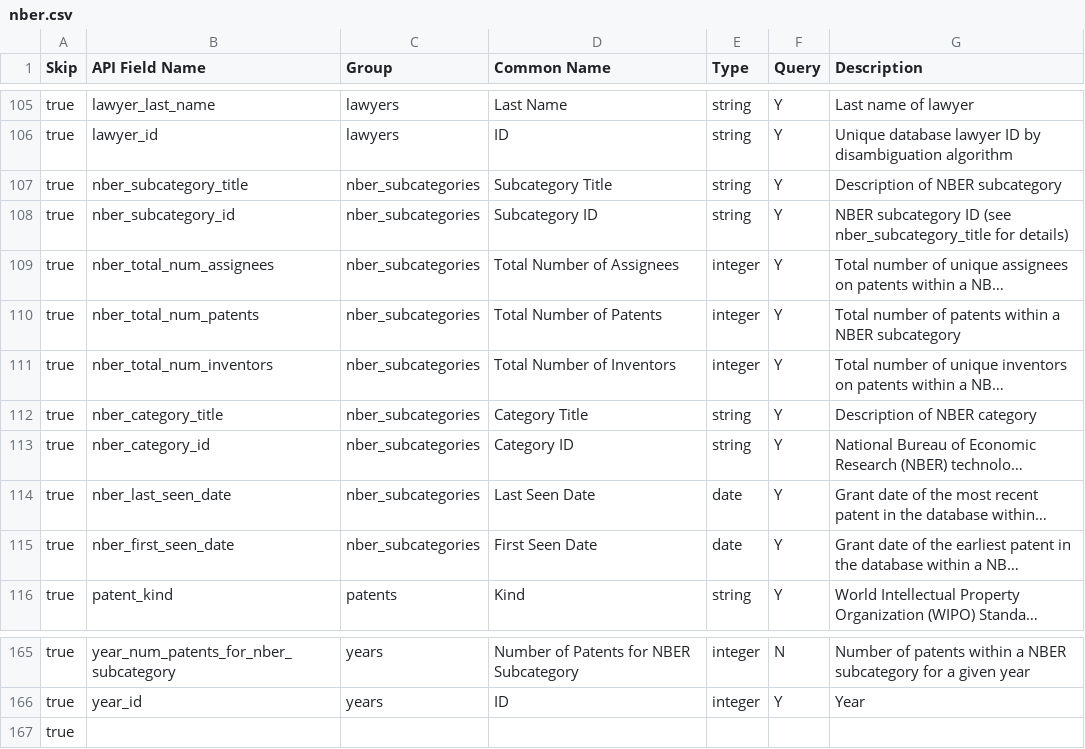
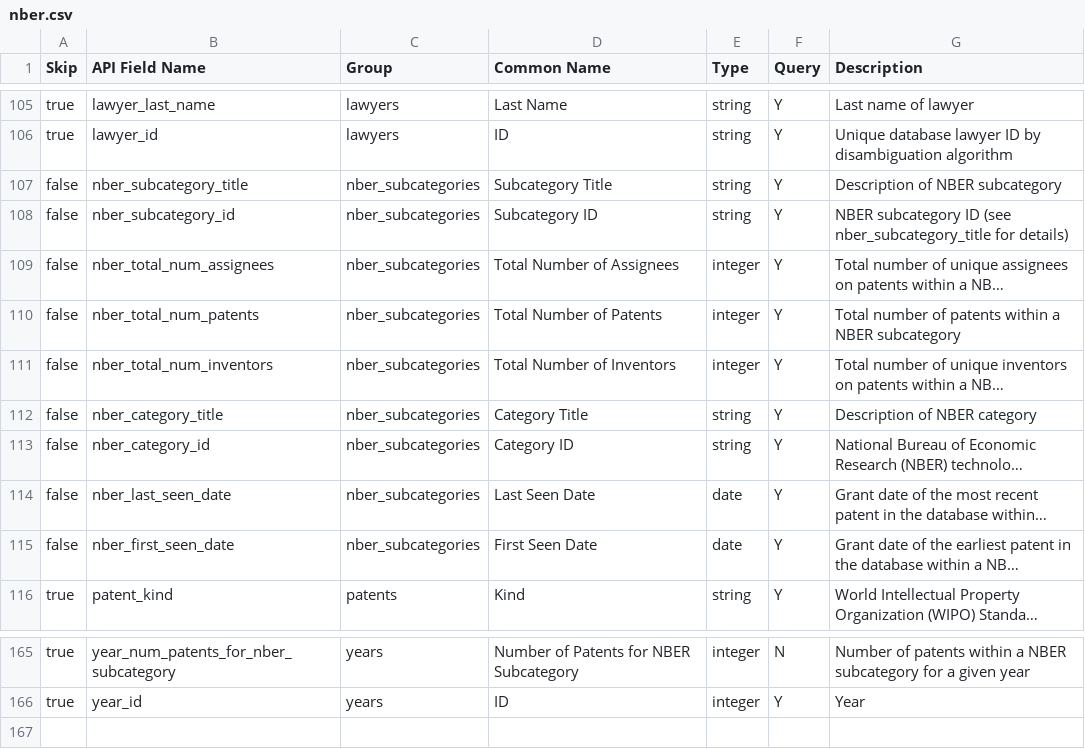
Before and after one commit to dduubb/uspto-wdc, a CSV file: wdc/endpoints/nber.csv, drawn as a sheet; only a part is shown, gaps mark what is left out; long unchanged cells end in …; the diff names each change by its address in the sheet, - before the commit and + after, or states it on an @@ line.

```diff
--- a/wdc/endpoints/nber.csv
+++ b/wdc/endpoints/nber.csv
-A107:A115 (Skip): true
+A107:A115 (Skip): false
-row 167: true
```
Also changed, not shown: wdc/endpoints/assignee.csv, wdc/endpoints/cpc.csv, 6 other files.
